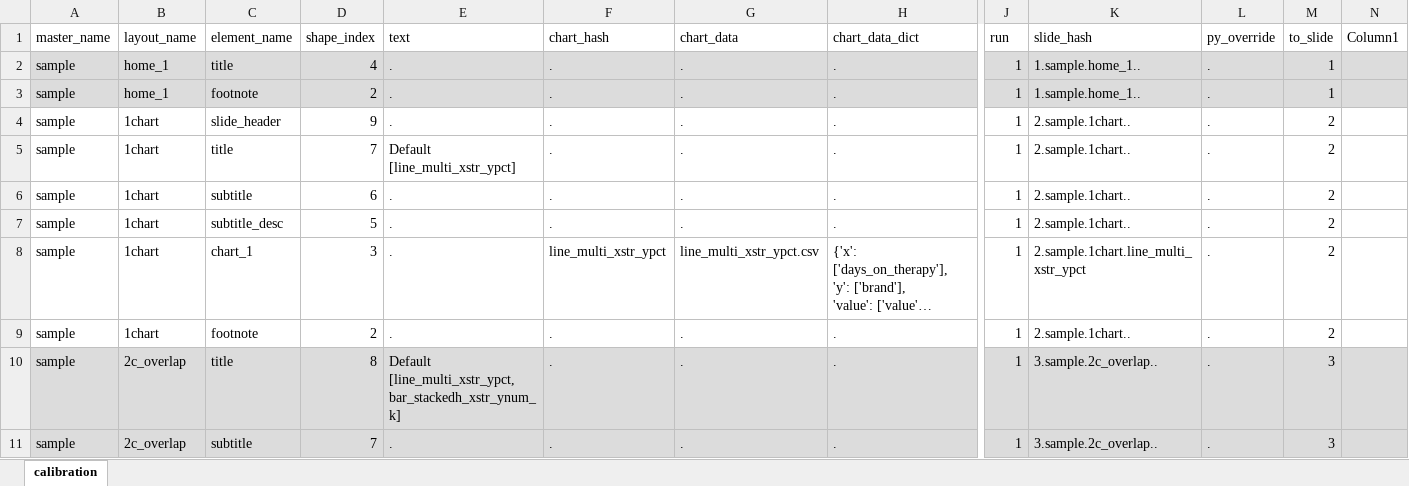
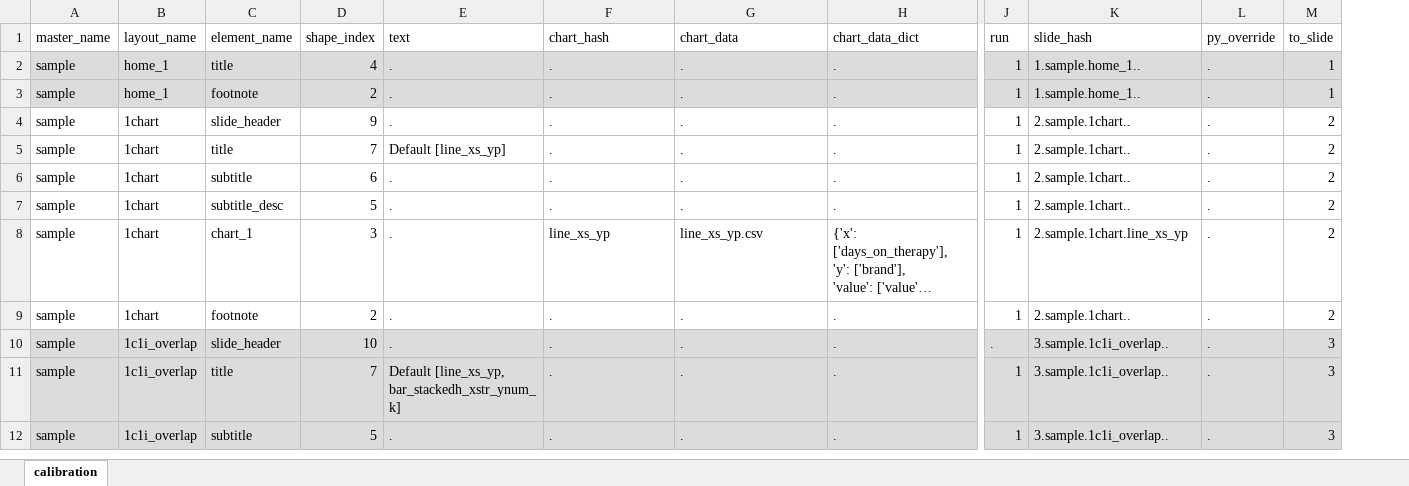
Before and after one commit to ashugaur/analytics_tasks, an Excel workbook: src/analytics_tasks/automate_office/input/____control.xlsm, sheet calibration, drawn as a sheet; only a part is shown, gaps mark what is left out; long unchanged cells end in …; values as stored, in another font and other column widths than the file's, no borders; table styles not drawn; removed rows and columns are numbered as before the commit, all else as after; rows hold the shown columns only; the diff covers the shown part only; the diff names each change by its address in the sheet, - before the commit and + after, or states it on an @@ line.

```diff
--- a/src/analytics_tasks/automate_office/input/____control.xlsm (sheet calibration)
+++ b/src/analytics_tasks/automate_office/input/____control.xlsm (sheet calibration)
-column N (Column1), empty
-E5 (text): Default [line_multi_xstr_ypct]
+E5 (text): Default [line_xs_yp]
-F8 (chart_hash): line_multi_xstr_ypct
+F8 (chart_hash): line_xs_yp
-G8 (chart_data): line_multi_xstr_ypct.csv
+G8 (chart_data): line_xs_yp.csv
-K8 (slide_hash): 2.sample.1chart.line_multi_xstr_ypct
+K8 (slide_hash): 2.sample.1chart.line_xs_yp
+row 10: sample | 1c1i_overlap | slide_header | 10 | . | . | . | . | . | 3.sample.1c1i_overlap.. | . | 3
-B11:B12 (layout_name): 2c_overlap
+B11:B12 (layout_name): 1c1i_overlap
-D11 (shape_index): 8
+D11 (shape_index): 7
-E11 (text): Default [line_multi_xstr_ypct, bar_stackedh_xstr_ynum_k]
+E11 (text): Default [line_xs_yp, bar_stackedh_xstr_ynum_k]
-K11:K12 (slide_hash): 3.sample.2c_overlap..
+K11:K12 (slide_hash): 3.sample.1c1i_overlap..
-D12 (shape_index): 7
+D12 (shape_index): 5
```
Also changed, not shown: 67 edited cells elsewhere in this sheet, formulas that keep their value, src/analytics_tasks/visual_library/gallery/____settings/colors.xlsm, 50 other files.
